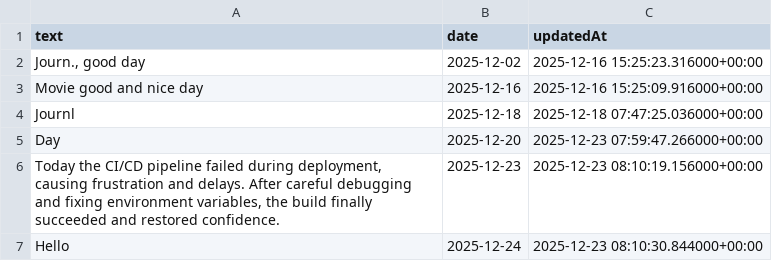
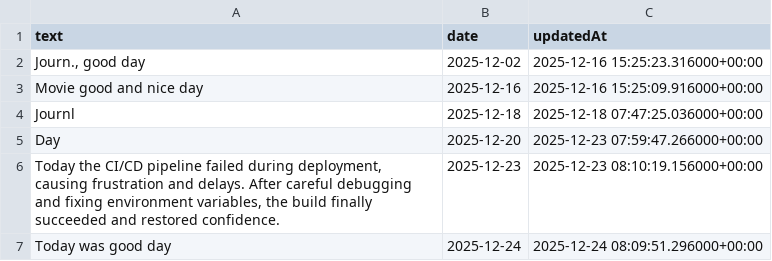
Before and after one commit to Jashan19/Devops_project, a CSV file: clean_journal_data.csv, drawn as a sheet.

```diff
--- a/clean_journal_data.csv
+++ b/clean_journal_data.csv
@@ -7,2 +7,2 @@ Day,2025-12-20,2025-12-23 07:59:47.266000+00:00
 ",2025-12-23,2025-12-23 08:10:19.156000+00:00
-Hello,2025-12-24,2025-12-23 08:10:30.844000+00:00
+Today was good day,2025-12-24,2025-12-24 08:09:51.296000+00:00
```
Also changed, not shown: journal_sentiment_predictions.csv, 1 other file.
